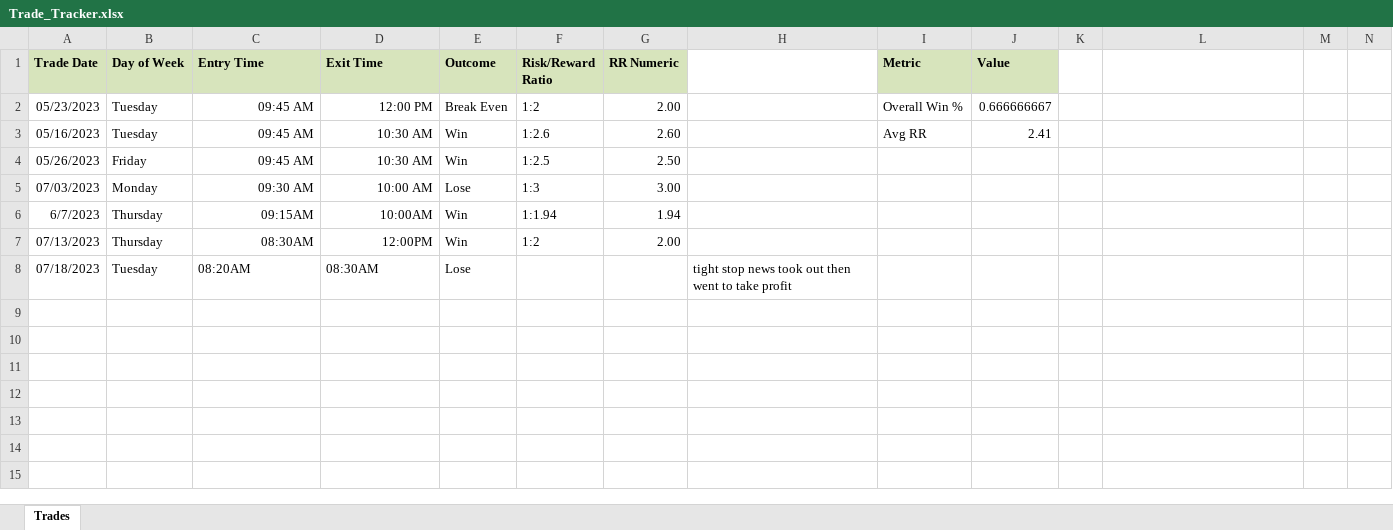
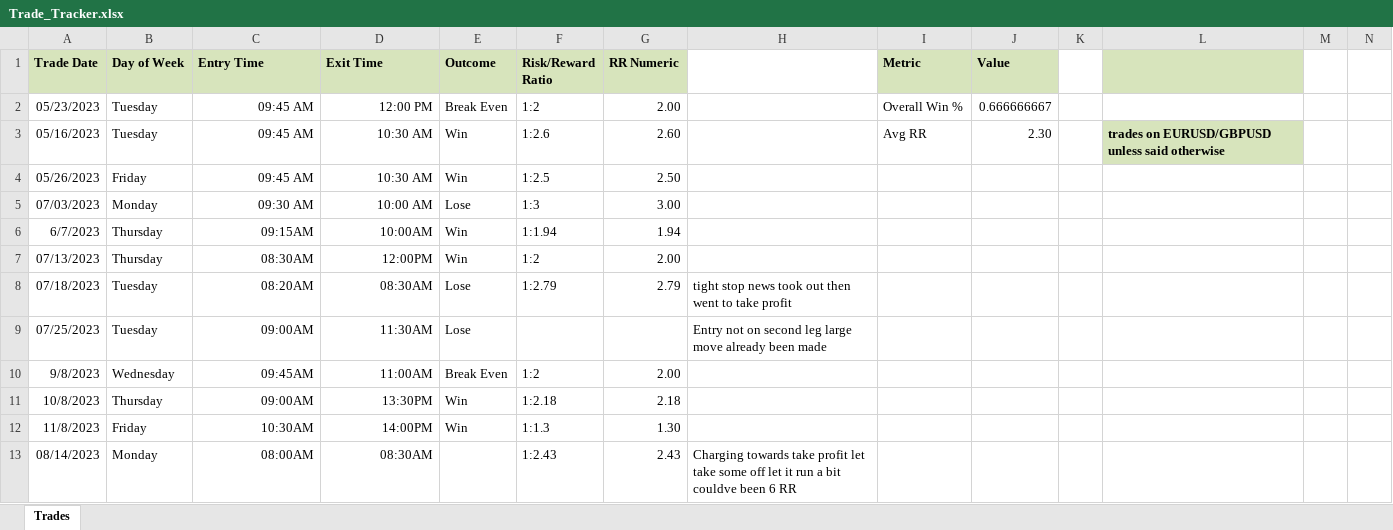
Before and after one commit to finlaysmithh/TRADING-JOURNEY, an Excel workbook: Trade_Tracker.xlsx, sheet Trades, drawn as a sheet; only a part is shown; values as stored, in another font and other column widths than the file's, no borders; rows hold the shown columns only; the diff names each change by its address in the sheet, - before the commit and + after, or states it on an @@ line.

Commit message:
Auto-update on change

```diff
--- a/Trade_Tracker.xlsx (sheet Trades)
+++ b/Trade_Tracker.xlsx (sheet Trades)
-L1 fill: none
+L1 fill: #D7E4BC
-J3 (Value): 2.41
+J3 (Value): 2.30
-L3: (empty)
+L3: trades on EURUSD/GBPUSD unless said otherwise
-L3 fill: none
+L3 fill: #D7E4BC
-C8:D8 alignment: left
+C8:D8 alignment: right
-F8 (Risk/Reward Ratio): (empty)
+F8 (Risk/Reward Ratio): 1:2.79
-G8 (RR Numeric): (empty)
+G8 (RR Numeric): 2.79
+row 9: 07/25/2023 | Tuesday | 09:00AM | 11:30AM | Lose |  |  | Entry not on second leg large move already been made
+row 10: 9/8/2023 | Wednesday | 09:45AM | 11:00AM | Break Even | 1:2 | 2.00
+row 11: 10/8/2023 | Thursday | 09:00AM | 13:30PM | Win | 1:2.18 | 2.18
+row 12: 11/8/2023 | Friday | 10:30AM | 14:00PM | Win | 1:1.3 | 1.30
+row 13: 08/14/2023 | Monday | 08:00AM | 08:30AM |  | 1:2.43 | 2.43 | Charging towards take profit let take some off let it run a bit couldve been 6 RR
```
